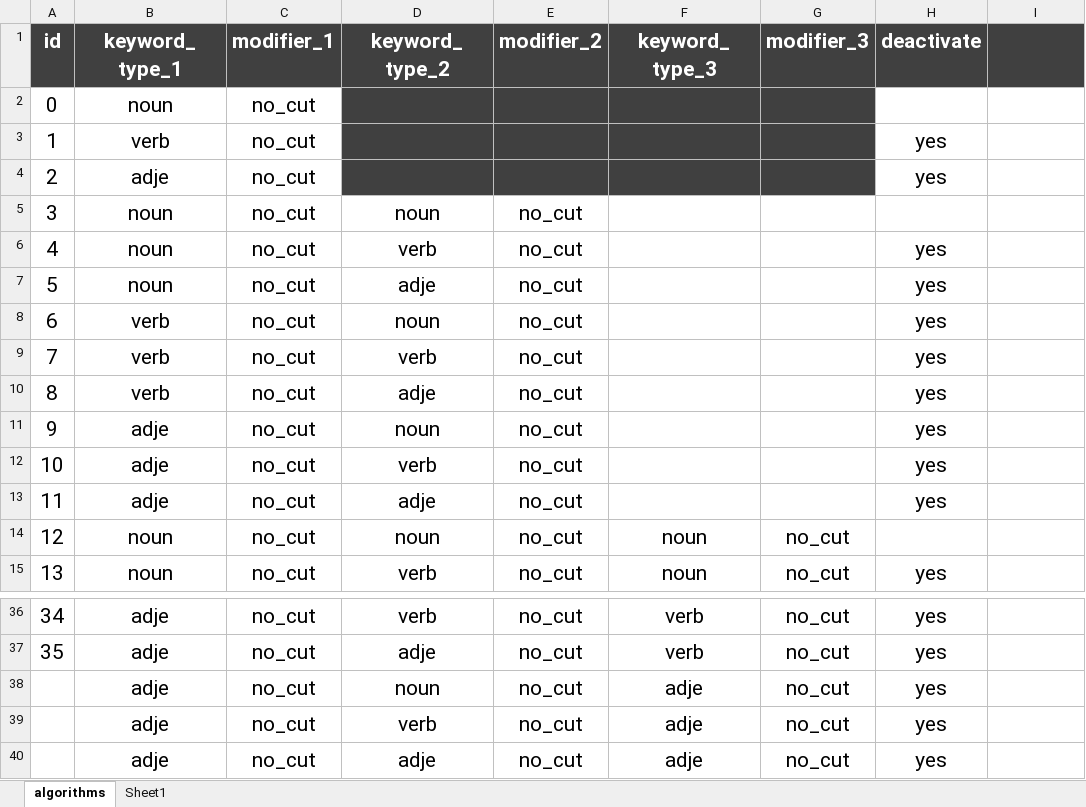
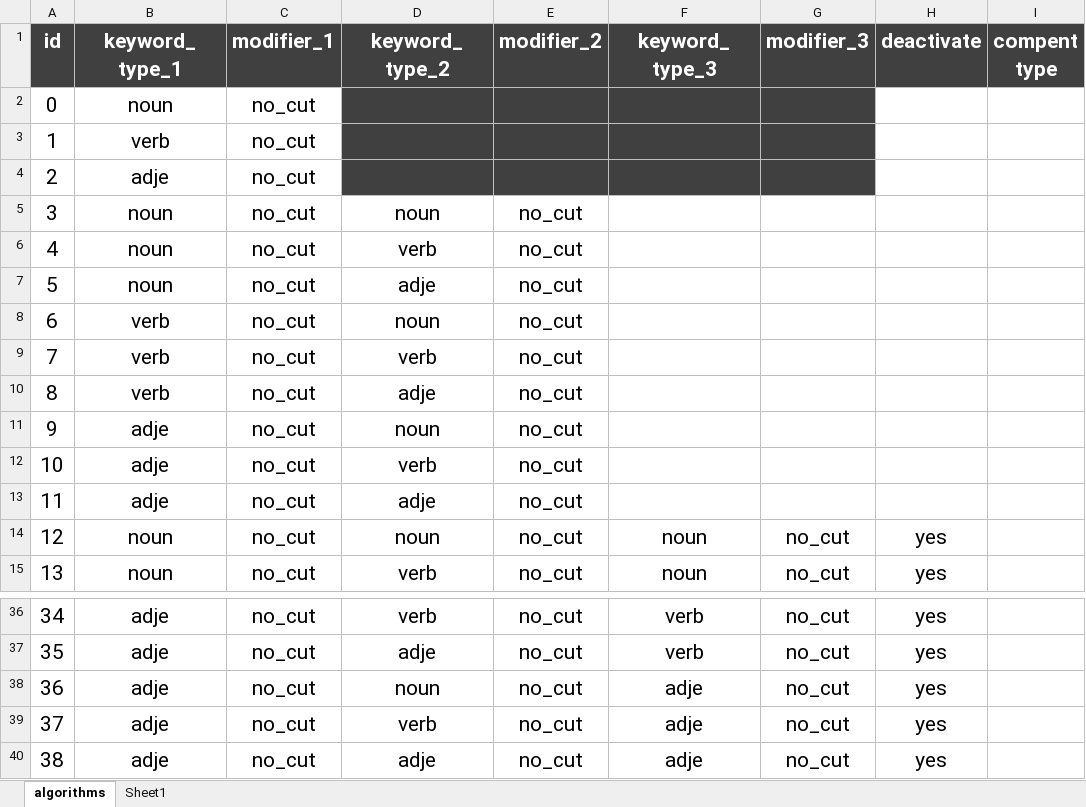
Before and after one commit to mkishi1221/create_names_v2, an Excel workbook: algorithm_list.xlsx, sheet algorithms, drawn as a sheet; only a part is shown, gaps mark what is left out; values as stored, in another font and other column widths than the file's, no borders; conditional formats not drawn; the diff names each change by its address in the sheet, - before the commit and + after, or states it on an @@ line.

```diff
--- a/algorithm_list.xlsx (sheet algorithms)
+++ b/algorithm_list.xlsx (sheet algorithms)
-I1: (empty)
+I1: compent type
-H3:H4 (deactivate): yes
+H3:H4 (deactivate): (empty)
-H6:H13 (deactivate): yes
+H6:H13 (deactivate): (empty)
-H14 (deactivate): (empty)
+H14 (deactivate): yes
-A38 (id): (empty)
+A38 (id): 36
-A39 (id): (empty)
+A39 (id): 37
-A40 (id): (empty)
+A40 (id): 38
```
Also changed, not shown: 8 other files.
